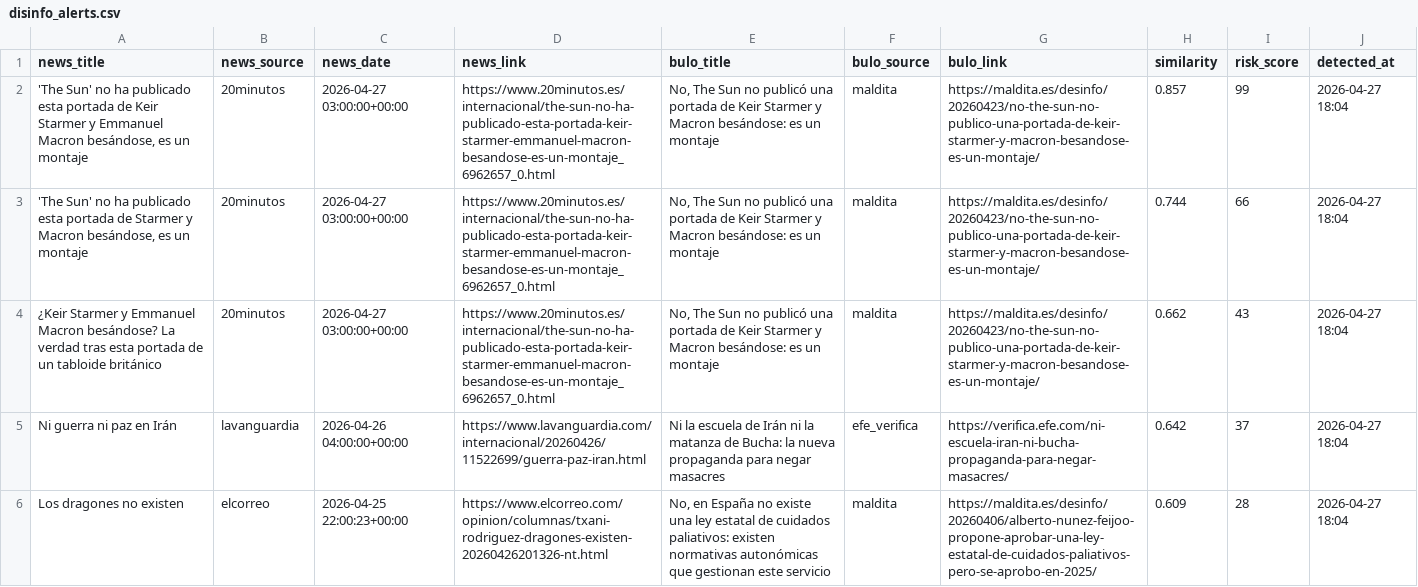
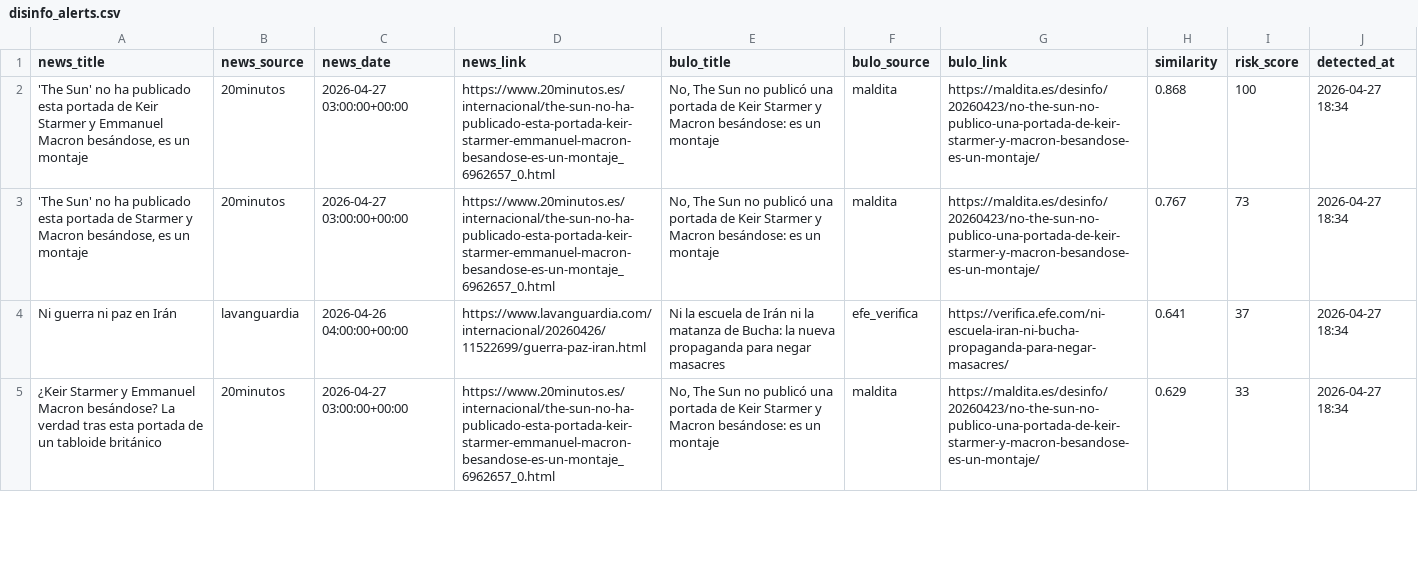
Before and after one commit to mcasrom/narrative-radar, a CSV file: data/processed/disinfo_alerts.csv, drawn as a sheet; only a part is shown; the diff covers the shown part only.

```diff
--- a/data/processed/disinfo_alerts.csv
+++ b/data/processed/disinfo_alerts.csv
@@ -1,6 +1,5 @@
 news_title,news_source,news_date,news_link,bulo_title,bulo_source,bulo_link,similarity,risk_score,detected_at
-"'The Sun' no ha publicado esta portada de Keir Starmer y Emmanuel Macron besándose, es un montaje",20minutos,2026-04-27 03:00:00+00:00,https://www.20minutos.es/internacional/the-sun-no-ha-publicado-esta-portada-keir-starmer-emmanuel-macron-besandose-es-un-montaje_6962657_0.html,"No, The Sun no publicó una portada de Keir Starmer y Macron besándose: es un montaje",maldita,https://maldita.es/desinfo/20260423/no-the-sun-no-publico-una-portada-de-keir-starmer-y-macron-besandose-es-un-montaje/,0.857,99,2026-04-27 18:04
-"'The Sun' no ha publicado esta portada de Starmer y Macron besándose, es un montaje",20minutos,2026-04-27 03:00:00+00:00,https://www.20minutos.es/internacional/the-sun-no-ha-publicado-esta-portada-keir-starmer-emmanuel-macron-besandose-es-un-montaje_6962657_0.html,"No, The Sun no publicó una portada de Keir Starmer y Macron besándose: es un montaje",maldita,https://maldita.es/desinfo/20260423/no-the-sun-no-publico-una-portada-de-keir-starmer-y-macron-besandose-es-un-montaje/,0.744,66,2026-04-27 18:04
-¿Keir Starmer y Emmanuel Macron besándose? La verdad tras esta portada de un tabloide británico,20minutos,2026-04-27 03:00:00+00:00,https://www.20minutos.es/internacional/the-sun-no-ha-publicado-esta-portada-keir-starmer-emmanuel-macron-besandose-es-un-montaje_6962657_0.html,"No, The Sun no publicó una portada de Keir Starmer y Macron besándose: es un montaje",maldita,https://maldita.es/desinfo/20260423/no-the-sun-no-publico-una-portada-de-keir-starmer-y-macron-besandose-es-un-montaje/,0.662,43,2026-04-27 18:04
-Ni guerra ni paz en Irán,lavanguardia,2026-04-26 04:00:00+00:00,https://www.lavanguardia.com/internacional/20260426/11522699/guerra-paz-iran.html,Ni la escuela de Irán ni la matanza de Bucha: la nueva propaganda para negar masacres,efe_verifica,https://verifica.efe.com/ni-escuela-iran-ni-bucha-propaganda-para-negar-masacres/,0.642,37,2026-04-27 18:04
-Los dragones no existen,elcorreo,2026-04-25 22:00:23+00:00,https://www.elcorreo.com/opinion/columnas/txani-rodriguez-dragones-existen-20260426201326-nt.html,"No, en España no existe una ley estatal de cuidados paliativos: existen normativas autonómicas que gestionan este servicio",maldita,https://maldita.es/desinfo/20260406/alberto-nunez-feijoo-propone-aprobar-una-ley-estatal-de-cuidados-paliativos-pero-se-aprobo-en-2025/,0.609,28,2026-04-27 18:04
+"'The Sun' no ha publicado esta portada de Keir Starmer y Emmanuel Macron besándose, es un montaje",20minutos,2026-04-27 03:00:00+00:00,https://www.20minutos.es/internacional/the-sun-no-ha-publicado-esta-portada-keir-starmer-emmanuel-macron-besandose-es-un-montaje_6962657_0.html,"No, The Sun no publicó una portada de Keir Starmer y Macron besándose: es un montaje",maldita,https://maldita.es/desinfo/20260423/no-the-sun-no-publico-una-portada-de-keir-starmer-y-macron-besandose-es-un-montaje/,0.868,100,2026-04-27 18:34
+"'The Sun' no ha publicado esta portada de Starmer y Macron besándose, es un montaje",20minutos,2026-04-27 03:00:00+00:00,https://www.20minutos.es/internacional/the-sun-no-ha-publicado-esta-portada-keir-starmer-emmanuel-macron-besandose-es-un-montaje_6962657_0.html,"No, The Sun no publicó una portada de Keir Starmer y Macron besándose: es un montaje",maldita,https://maldita.es/desinfo/20260423/no-the-sun-no-publico-una-portada-de-keir-starmer-y-macron-besandose-es-un-montaje/,0.767,73,2026-04-27 18:34
+Ni guerra ni paz en Irán,lavanguardia,2026-04-26 04:00:00+00:00,https://www.lavanguardia.com/internacional/20260426/11522699/guerra-paz-iran.html,Ni la escuela de Irán ni la matanza de Bucha: la nueva propaganda para negar masacres,efe_verifica,https://verifica.efe.com/ni-escuela-iran-ni-bucha-propaganda-para-negar-masacres/,0.641,37,2026-04-27 18:34
+¿Keir Starmer y Emmanuel Macron besándose? La verdad tras esta portada de un tabloide británico,20minutos,2026-04-27 03:00:00+00:00,https://www.20minutos.es/internacional/the-sun-no-ha-publicado-esta-portada-keir-starmer-emmanuel-macron-besandose-es-un-montaje_6962657_0.html,"No, The Sun no publicó una portada de Keir Starmer y Macron besándose: es un montaje",maldita,https://maldita.es/desinfo/20260423/no-the-sun-no-publico-una-portada-de-keir-starmer-y-macron-besandose-es-un-montaje/,0.629,33,2026-04-27 18:34
```
Also changed, not shown: 1 removed row and 11 edited cells elsewhere in this file, data/processed/coordination_history.csv, data/processed/ideology_history.csv, 44 other files.
